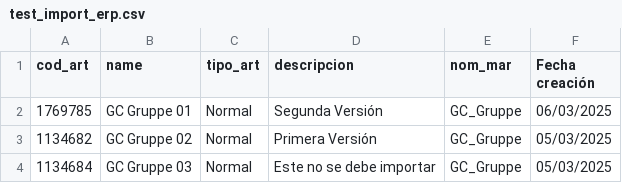
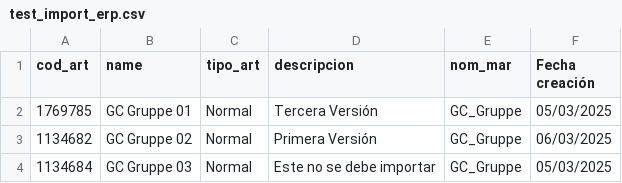
Before and after one commit to Zafion/Tests_Sales_Layer, a CSV file: test_import_erp.csv, drawn as a sheet.

Commit message:
Add files via upload

```diff
--- a/test_import_erp.csv
+++ b/test_import_erp.csv
@@ -1,4 +1,4 @@
 cod_art;name;tipo_art;descripcion;nom_mar;Fecha creación
-1769785;GC Gruppe 01;Normal;Segunda Versión;GC_Gruppe;06/03/2025
-1134682;GC Gruppe 02;Normal;Primera Versión;GC_Gruppe;05/03/2025
+1769785;GC Gruppe 01;Normal;Tercera Versión;GC_Gruppe;05/03/2025
+1134682;GC Gruppe 02;Normal;Primera Versión;GC_Gruppe;06/03/2025
 1134684;GC Gruppe 03;Normal;Este no se debe importar;GC_Gruppe;05/03/2025
```
